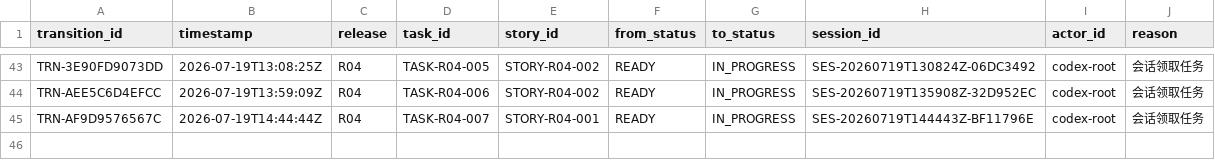
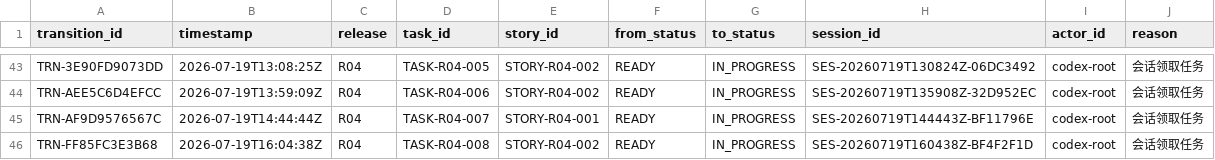
Before and after one commit to fei613293175/hhy, a CSV file: catalogs/task_transition_ledger.csv, drawn as a sheet; only a part is shown, gaps mark what is left out; the diff names each change by its address in the sheet, - before the commit and + after, or states it on an @@ line.

```diff
--- a/catalogs/task_transition_ledger.csv
+++ b/catalogs/task_transition_ledger.csv
+row 46: TRN-FF85FC3E3B68 | 2026-07-19T16:04:38Z | R04 | TASK-R04-008 | STORY-R04-002 | READY | IN_PROGRESS | SES-20260719T160438Z-BF4F2F1D | codex-root | 会话领取任务
```
Also changed, not shown: catalogs/change_request_index.csv, catalogs/session_index.csv, 18 other files.
